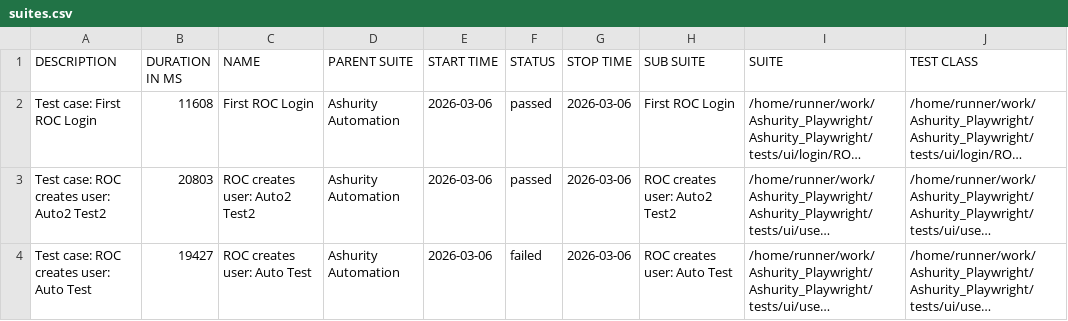
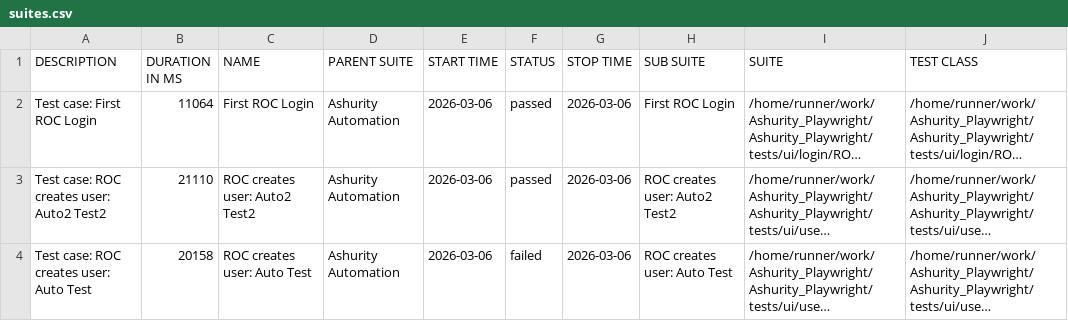
Before and after one commit to Manojsenji/Ashurity_Playwright, a CSV file: data/suites.csv, drawn as a sheet; only a part is shown; long unchanged cells end in …; the diff names each change by its address in the sheet, - before the commit and + after, or states it on an @@ line.

```diff
--- a/data/suites.csv
+++ b/data/suites.csv
-B2 (DURATION IN MS): 11608
+B2 (DURATION IN MS): 11064
-B3 (DURATION IN MS): 20803
+B3 (DURATION IN MS): 21110
-B4 (DURATION IN MS): 19427
+B4 (DURATION IN MS): 20158
```
Also changed, not shown: 44 other files.
